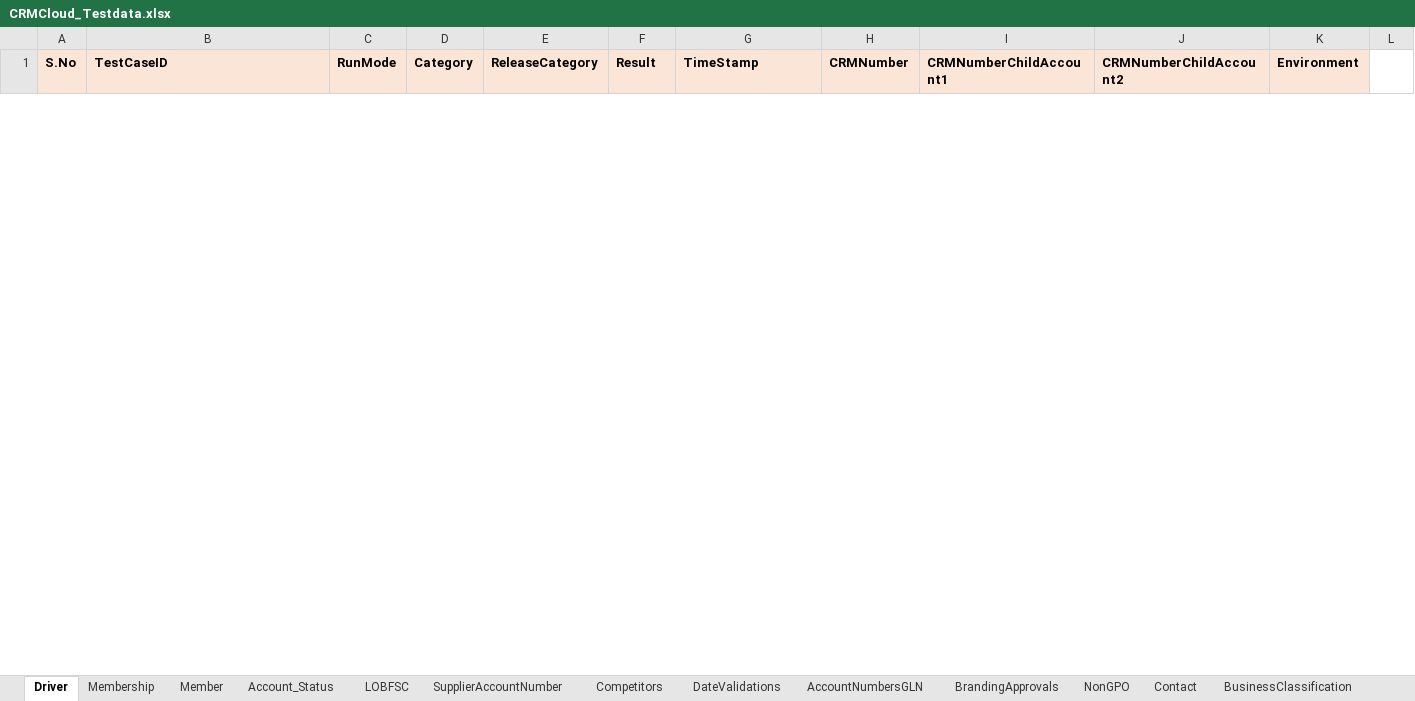
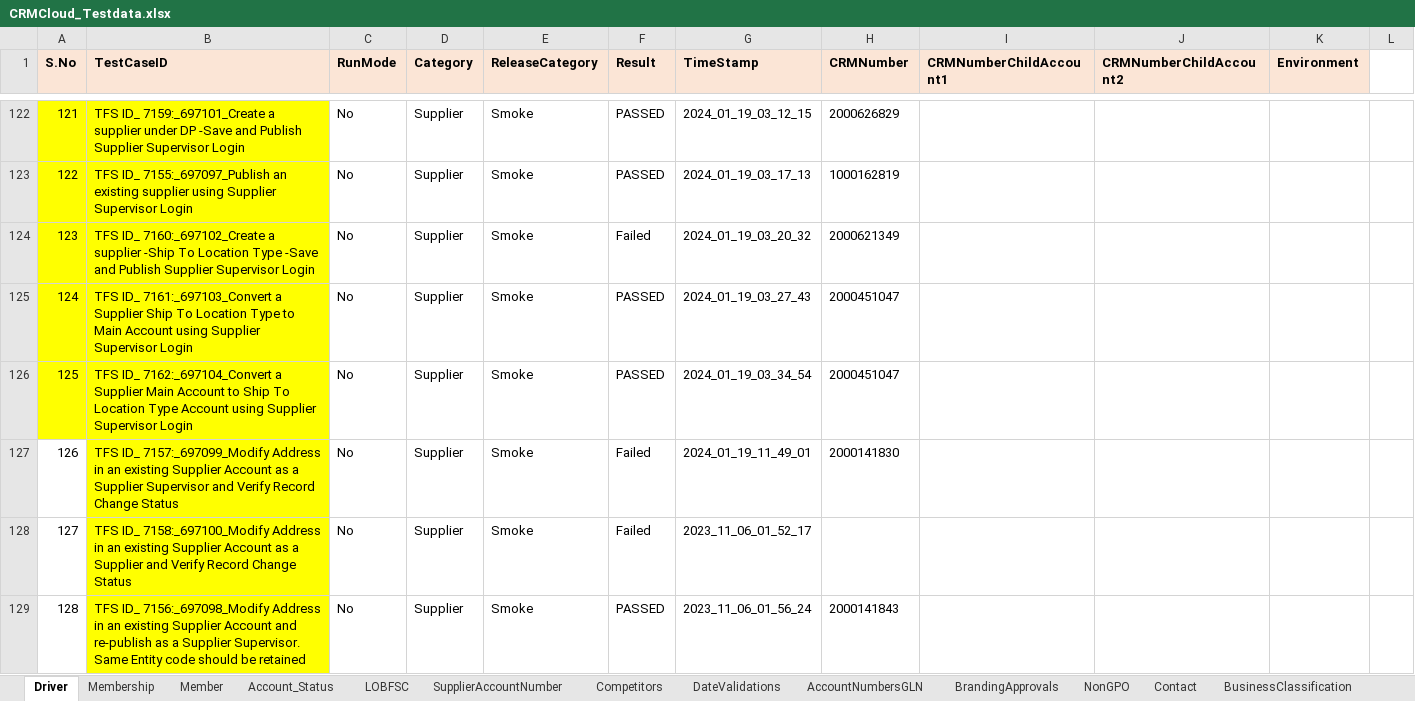
Before and after one commit to FaridhahN/Dynamics_CRM_Cloud_2023_Wave1, an Excel workbook: data/CRMCloud_Testdata.xlsx, sheet Driver, drawn as a sheet; only a part is shown, gaps mark what is left out; values as stored, in another font and other column widths than the file's, no borders; the diff covers the shown part only; the diff names each change by its address in the sheet, - before the commit and + after, or states it on an @@ line.

```diff
--- a/data/CRMCloud_Testdata.xlsx (sheet Driver)
+++ b/data/CRMCloud_Testdata.xlsx (sheet Driver)
@@ row 122 unhidden: 121 | TFS ID_ 7159:_697101_Create a supplier under DP -Save and Publish Supplier Supervisor Login | No | Supplier | Smoke | PASSED | 2024_01_19_03_12_15 | 2000626829 @@
@@ row 123 unhidden: 122 | TFS ID_ 7155:_697097_Publish an existing supplier using Supplier Supervisor Login | No | Supplier | Smoke | PASSED | 2024_01_19_03_17_13 | 1000162819 @@
@@ row 124 unhidden: 123 | TFS ID_ 7160:_697102_Create a supplier -Ship To Location Type -Save and Publish Supplier Supervisor Login | No | Supplier | Smoke | Failed | 2024_01_19_03_20_32 | 2000621349 @@
@@ row 125 unhidden: 124 | TFS ID_ 7161:_697103_Convert a Supplier Ship To Location Type to Main Account using Supplier Supervisor Login | No | Supplier | Smoke | PASSED | 2024_01_19_03_27_43 | 2000451047 @@
@@ row 126 unhidden: 125 | TFS ID_ 7162:_697104_Convert a Supplier Main Account to Ship To Location Type Account using Supplier Supervisor Login | No | Supplier | Smoke | PASSED | 2024_01_19_03_34_54 | 2000451047 @@
@@ row 127 unhidden: 126 | TFS ID_ 7157:_697099_Modify Address in an existing Supplier Account as a Supplier Supervisor and Verify Record Change Status | No | Supplier | Smoke | Failed | 2024_01_19_11_49_01 | 2000141830 @@
@@ row 128 unhidden: 127 | TFS ID_ 7158:_697100_Modify Address in an existing Supplier Account as a Supplier and Verify Record Change Status | No | Supplier | Smoke | Failed | 2023_11_06_01_52_17 @@
@@ row 129 unhidden: 128 | TFS ID_ 7156:_697098_Modify Address in an existing Supplier Account and re-publish as a Supplier Supervisor. Same Entity code should be retained | No | Supplier | Smoke | PASSED | 2023_11_06_01_56_24 | 2000141843 @@
```
Also changed, not shown: 17 added rows, 11 removed rows and 58 hidden or unhidden rows elsewhere in this sheet, sheet NonGPO, hidden cells, 4 other files.
